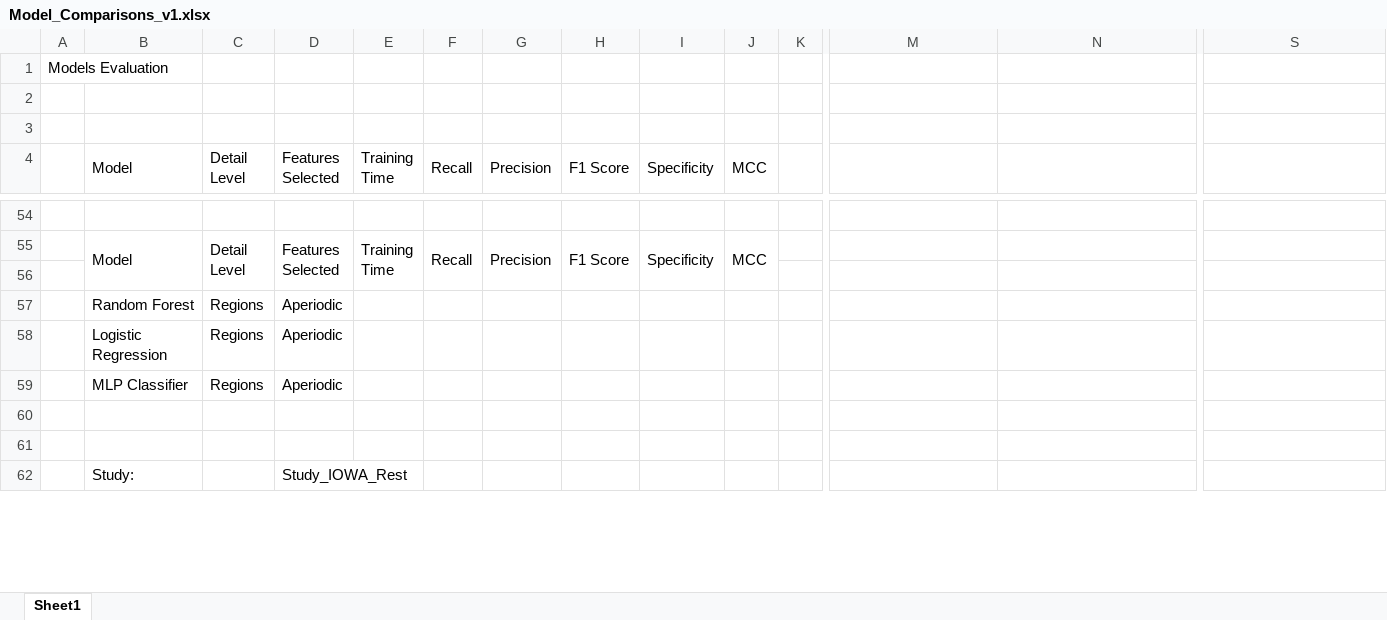
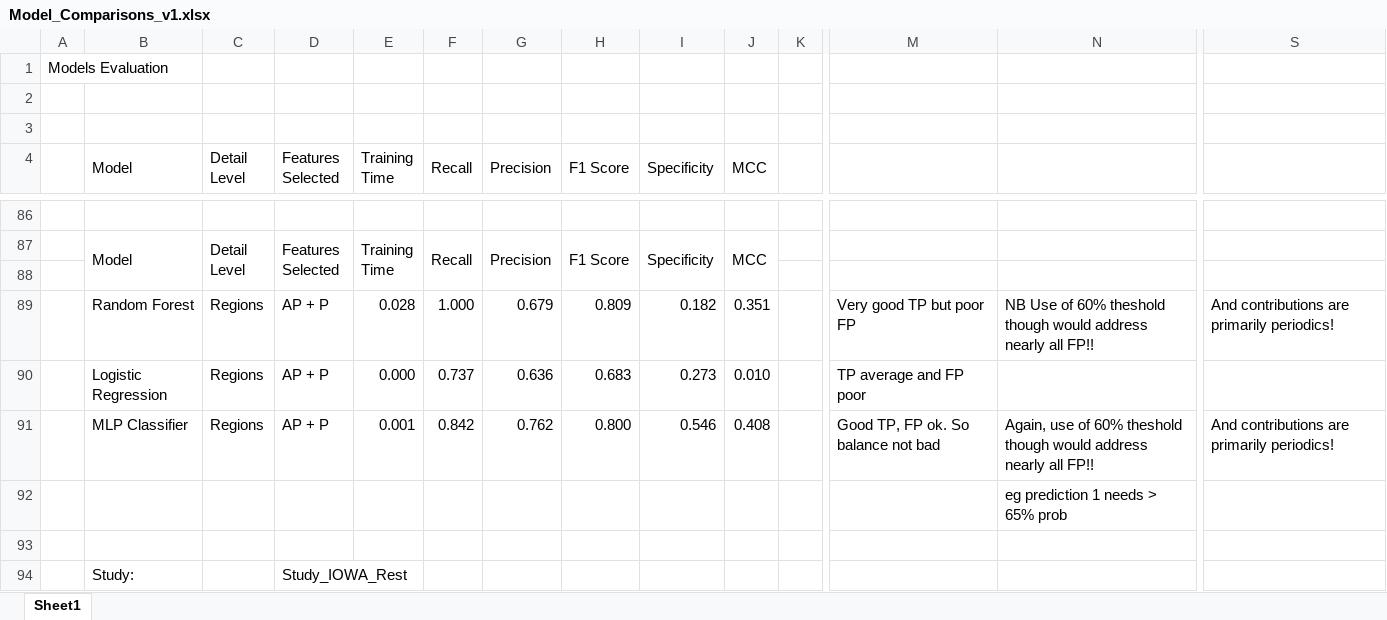
Before and after one commit to StuartG24/EEG_ML_Pipeline, an Excel workbook: Notebooks/Model_Comparisons_v1.xlsx, sheet Sheet1, drawn as a sheet; only a part is shown, gaps mark what is left out; values as stored, in another font and other column widths than the file's, no cell formats; removed rows and columns are numbered as before the commit, all else as after; rows hold the shown columns only; the diff covers the shown part only; the diff names each change by its address in the sheet, - before the commit and + after, or states it on an @@ line.

```diff
--- a/Notebooks/Model_Comparisons_v1.xlsx (sheet Sheet1)
+++ b/Notebooks/Model_Comparisons_v1.xlsx (sheet Sheet1)
-row 57:  | Random Forest | Regions | Aperiodic
-row 58:  | Logistic Regression | Regions | Aperiodic
-row 59:  | MLP Classifier | Regions | Aperiodic
-row 89: (empty)
+row 89:  | Random Forest | Regions | AP + P | 0.028 | 1.000 | 0.679 | 0.809 | 0.182 | 0.351 |  | Very good TP but poor FP | NB Use of 60% theshold though would address nearly all FP!! | And contributions are primarily periodics!
+row 90:  | Logistic Regression | Regions | AP + P | 0.000 | 0.737 | 0.636 | 0.683 | 0.273 | 0.010 |  | TP average and FP poor
+row 91:  | MLP Classifier | Regions | AP + P | 0.001 | 0.842 | 0.762 | 0.800 | 0.546 | 0.408 |  | Good TP, FP ok. So balance not bad | Again, use of 60% theshold though would address nearly all FP!! | And contributions are primarily periodics!
+row 92:  |  |  |  |  |  |  |  |  |  |  |  | eg prediction 1 needs > 65% prob
```
Also changed, not shown: 50 added rows, 7 removed rows and 39 edited cells elsewhere in this sheet, cell formats, 9 other files.
